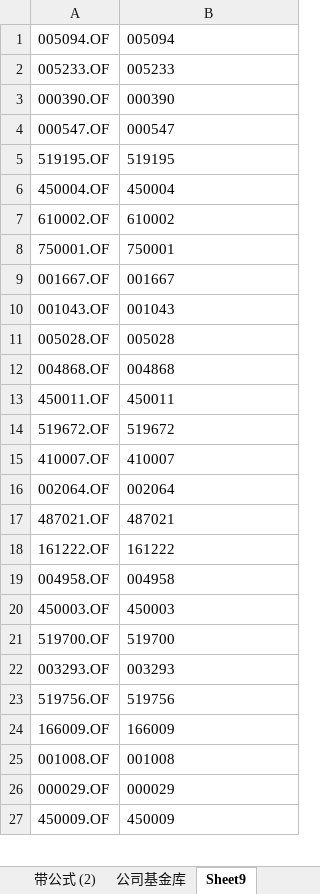
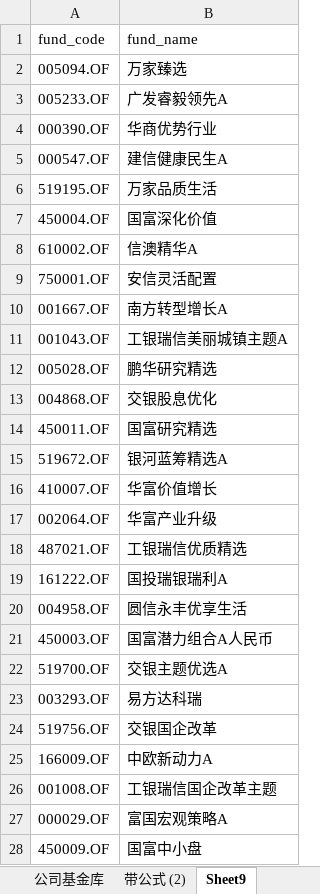
Before and after one commit to fxbadoll/-, an Excel workbook: 基金名单.xlsx, sheet Sheet9, drawn as a sheet; only a part is shown; values as stored, in another font and other column widths than the file's, no borders; addresses are those after the commit; the diff covers the shown part only; the diff names each change by its address in the sheet, - before the commit and + after, or states it on an @@ line.

Commit message:
基金名单

```diff
--- a/基金名单.xlsx (sheet Sheet9)
+++ b/基金名单.xlsx (sheet Sheet9)
@@ sheet tab order changed: 公司基金库 | 带公式 (2) | Sheet9 @@
+row 1: fund_code | fund_name
-B2: 005094
+B2: 万家臻选
-B3: 005233
+B3: 广发睿毅领先A
-B4: 000390
+B4: 华商优势行业
-B5: 000547
+B5: 建信健康民生A
-B6: 519195
+B6: 万家品质生活
-B7: 450004
+B7: 国富深化价值
-B8: 610002
+B8: 信澳精华A
-B9: 750001
+B9: 安信灵活配置
-B10: 001667
+B10: 南方转型增长A
-B11: 001043
+B11: 工银瑞信美丽城镇主题A
-B12: 005028
+B12: 鹏华研究精选
-B13: 004868
+B13: 交银股息优化
-B14: 450011
+B14: 国富研究精选
-B15: 519672
+B15: 银河蓝筹精选A
-B16: 410007
+B16: 华富价值增长
-B17: 002064
+B17: 华富产业升级
-B18: 487021
+B18: 工银瑞信优质精选
-B19: 161222
+B19: 国投瑞银瑞利A
-B20: 004958
+B20: 圆信永丰优享生活
-B21: 450003
+B21: 国富潜力组合A人民币
-B22: 519700
+B22: 交银主题优选A
-B23: 003293
+B23: 易方达科瑞
-B24: 519756
+B24: 交银国企改革
-B25: 166009
+B25: 中欧新动力A
-B26: 001008
+B26: 工银瑞信国企改革主题
-B27: 000029
+B27: 富国宏观策略A
-B28: 450009
+B28: 国富中小盘
```
Also changed, not shown: 2 edited cells elsewhere in this sheet.
